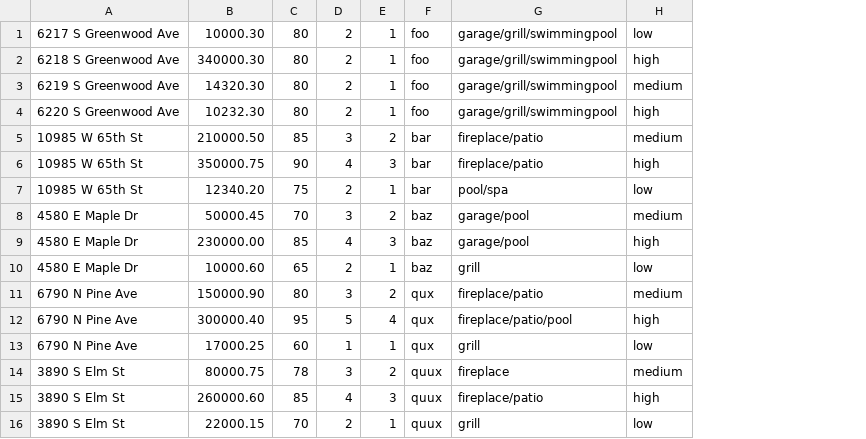
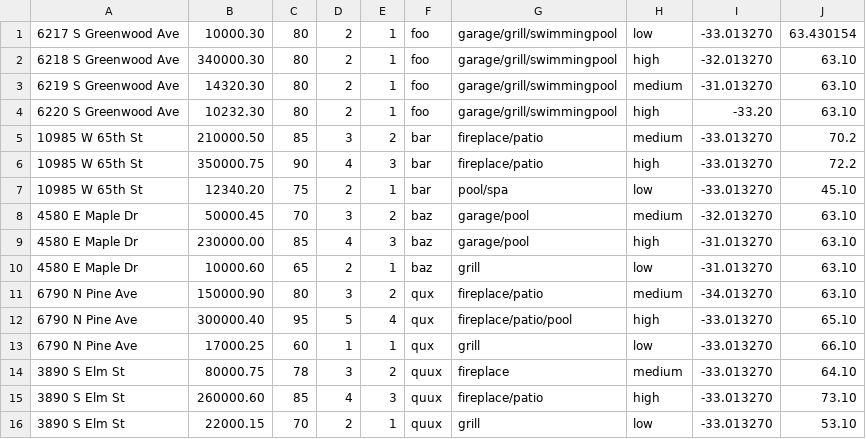
Before and after one commit to lagigliaivan/properfilter, a CSV file: dataset.csv, drawn as a sheet; the diff names each change by its address in the sheet, - before the commit and + after, or states it on an @@ line.

```diff
--- a/dataset.csv
+++ b/dataset.csv
+column I, rows 1-16: -33.013270 | -32.013270 | -31.013270 | -33.20 | -33.013270 | -33.013270 | -33.013270 | -32.013270 | -31.013270 | -31.013270 | -34.013270 | -33.013270 | -33.013270 | -33.013270 | -33.013270 | -33.013270
+column J, rows 1-16: 63.430154 | 63.10 | 63.10 | 63.10 | 70.2 | 72.2 | 45.10 | 63.10 | 63.10 | 63.10 | 63.10 | 65.10 | 66.10 | 64.10 | 73.10 | 53.10
```
Also changed, not shown: 5 other files.
